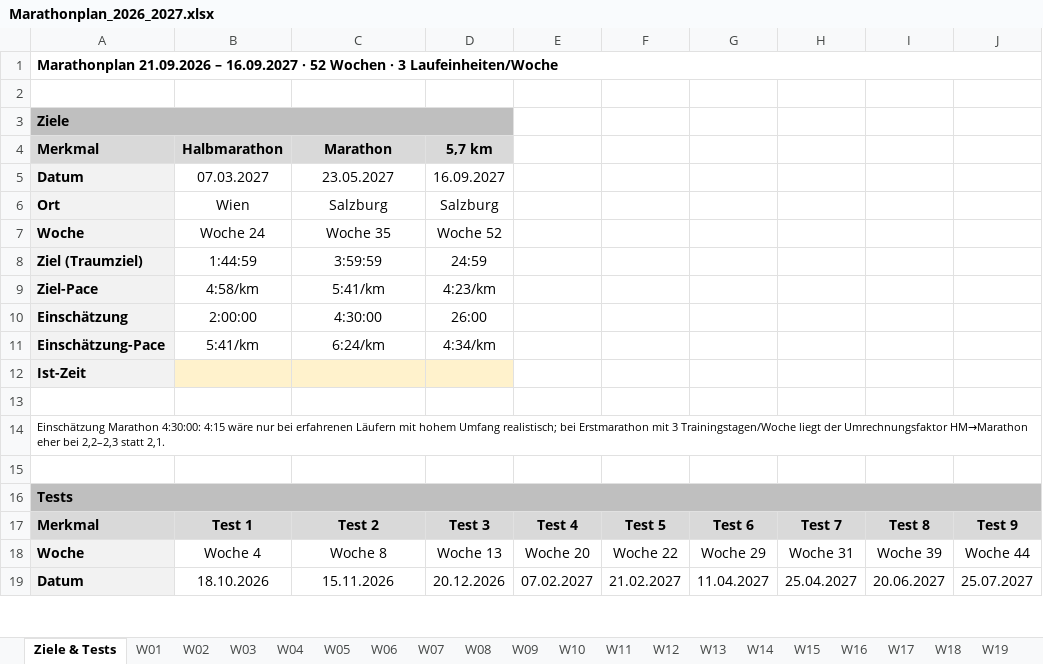
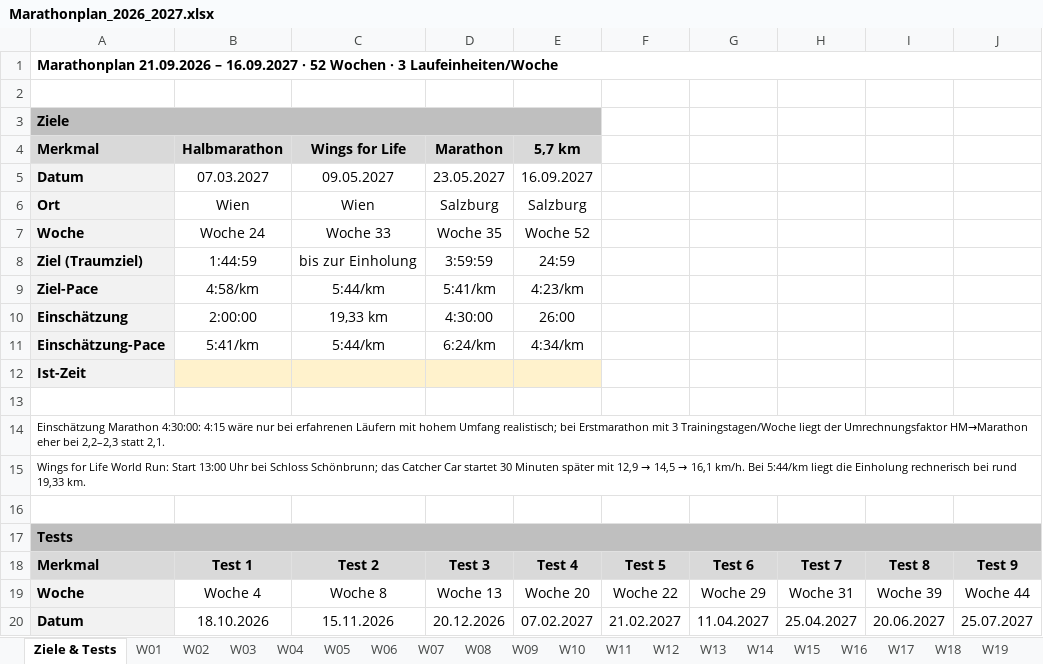
Before and after one commit to clemschi/leseplan, an Excel workbook: marathonplan/Marathonplan_2026_2027.xlsx, sheet Ziele & Tests, drawn as a sheet; only a part is shown; values as stored, in another font and other column widths than the file's, no borders; removed rows and columns are numbered as before the commit, all else as after; rows hold the shown columns only; the diff names each change by its address in the sheet, - before the commit and + after, or states it on an @@ line.

```diff
--- a/marathonplan/Marathonplan_2026_2027.xlsx (sheet Ziele & Tests)
+++ b/marathonplan/Marathonplan_2026_2027.xlsx (sheet Ziele & Tests)
-A3:D3 merged
+A3:E3 merged
-C4: Marathon
+C4: Wings for Life
-D4: 5,7 km
+D4: Marathon
-E4: (empty)
+E4: 5,7 km
-E4 fill: none
+E4 fill: #D9D9D9
-C5: 23.05.2027
+C5: 09.05.2027
-D5: 16.09.2027
+D5: 23.05.2027
-E5: (empty)
+E5: 16.09.2027
-C6: Salzburg
+C6: Wien
-E6: (empty)
+E6: Salzburg
-C7: Woche 35
+C7: Woche 33
-D7: Woche 52
+D7: Woche 35
-E7: (empty)
+E7: Woche 52
-C8: 3:59:59
+C8: bis zur Einholung
-D8: 24:59
+D8: 3:59:59
-E8: (empty)
+E8: 24:59
-C9: 5:41/km
+C9: 5:44/km
-D9: 4:23/km
+D9: 5:41/km
-E9: (empty)
+E9: 4:23/km
-C10: 4:30:00
+C10: 19,33 km
-D10: 26:00
+D10: 4:30:00
-E10: (empty)
+E10: 26:00
-C11: 6:24/km
+C11: 5:44/km
-D11: 4:34/km
+D11: 6:24/km
-E11: (empty)
+E11: 4:34/km
-E12 fill: none
+E12 fill: #FFF2CC
+row 15: Wings for Life World Run: Start 13:00 Uhr bei Schloss Schönbrunn; das Catcher Car startet 30 Minuten später mit 12,9 → 14,5 → 16,1 km/h. Bei 5:44/km liegt die Einholung rechnerisch bei rund 19,33 km.
```
Also changed, not shown: 4 other files.
